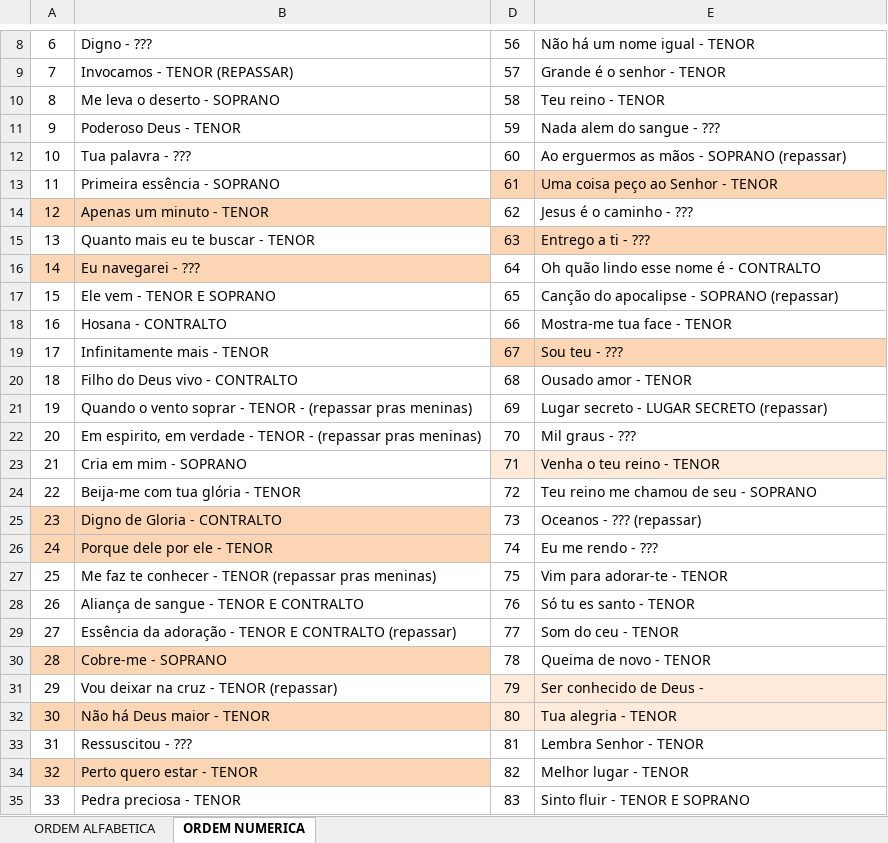
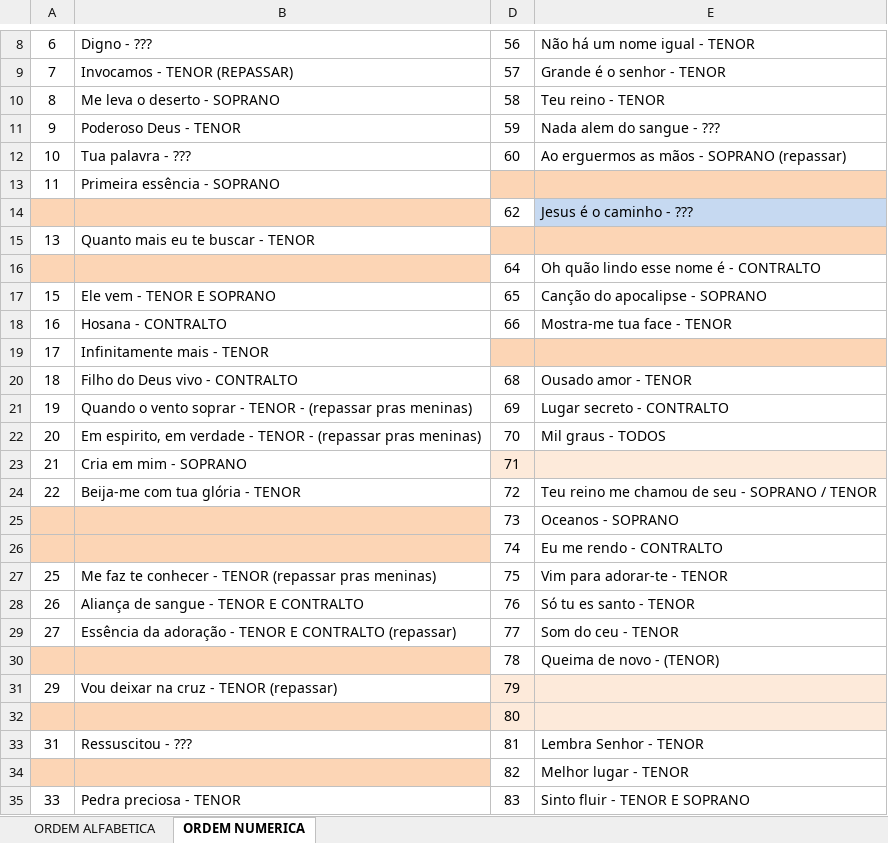
Before and after one commit to lpsj/LOUVORES-CIFRADOS_DOCX-ODS, an Excel workbook: Indice .xlsx, sheet ORDEM NUMERICA, drawn as a sheet; only a part is shown, gaps mark what is left out; values as stored, in another font and other column widths than the file's, no borders; the diff covers the shown part only; the diff names each change by its address in the sheet, - before the commit and + after, or states it on an @@ line.

```diff
--- a/Indice .xlsx (sheet ORDEM NUMERICA)
+++ b/Indice .xlsx (sheet ORDEM NUMERICA)
-D13: 61
+D13: (empty)
-E13: Uma coisa peço ao Senhor - TENOR
+E13: (empty)
-A14: 12
+A14: (empty)
-B14: Apenas um minuto - TENOR
+B14: (empty)
-E14 fill: none
+E14 fill: #C6D9F1
-D15: 63
+D15: (empty)
-E15: Entrego a ti - ???
+E15: (empty)
-A16: 14
+A16: (empty)
-B16: Eu navegarei - ???
+B16: (empty)
-E17: Canção do apocalipse - SOPRANO (repassar)
+E17: Canção do apocalipse - SOPRANO
-D19: 67
+D19: (empty)
-E19: Sou teu - ???
+E19: (empty)
-E21: Lugar secreto - LUGAR SECRETO (repassar)
+E21: Lugar secreto - CONTRALTO
-E22: Mil graus - ???
+E22: Mil graus - TODOS
-E23: Venha o teu reino - TENOR
+E23: (empty)
-E24: Teu reino me chamou de seu - SOPRANO
+E24: Teu reino me chamou de seu - SOPRANO / TENOR
-A25: 23
+A25: (empty)
-B25: Digno de Gloria - CONTRALTO
+B25: (empty)
-E25: Oceanos - ??? (repassar)
+E25: Oceanos - SOPRANO
-A26: 24
+A26: (empty)
-B26: Porque dele por ele - TENOR
+B26: (empty)
-E26: Eu me rendo - ???
+E26: Eu me rendo - CONTRALTO
-A30: 28
+A30: (empty)
-B30: Cobre-me - SOPRANO
+B30: (empty)
-E30: Queima de novo - TENOR
+E30: Queima de novo - (TENOR)
-E31: Ser conhecido de Deus -
+E31: (empty)
-A32: 30
+A32: (empty)
-B32: Não há Deus maior - TENOR
+B32: (empty)
-E32: Tua alegria - TENOR
+E32: (empty)
-A34: 32
+A34: (empty)
-B34: Perto quero estar - TENOR
+B34: (empty)
```
Also changed, not shown: 24 edited cells and cell formats elsewhere in this sheet, 1 other file.
